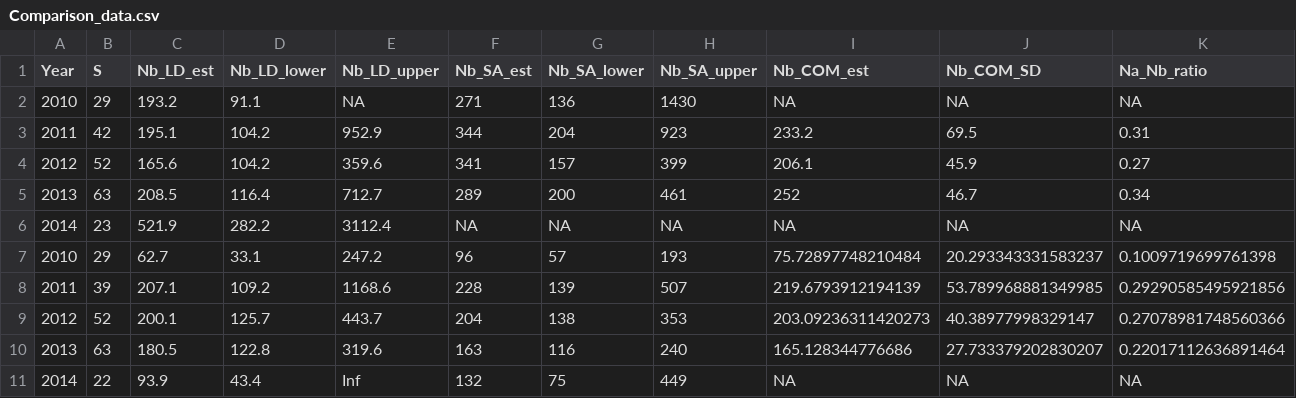
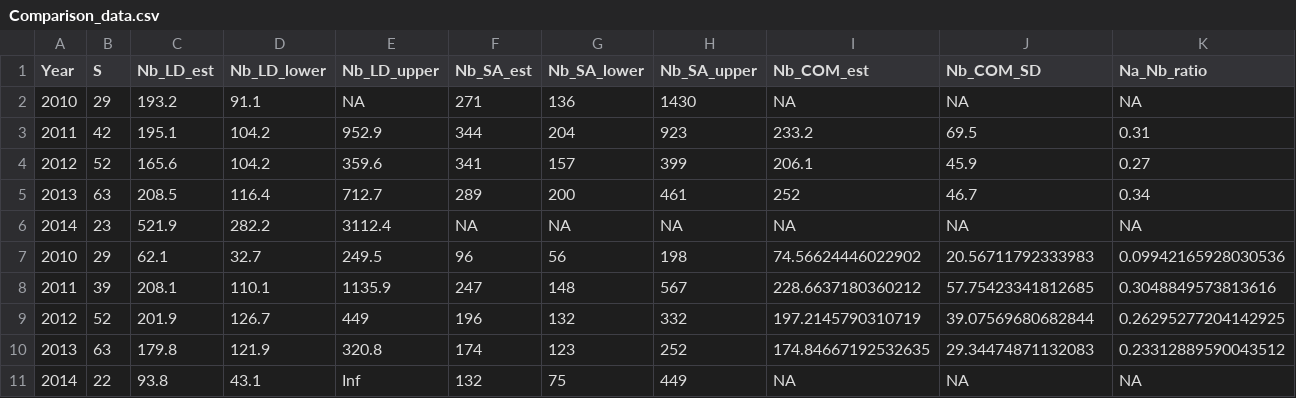
Before and after one commit to dani-davenport/White-Shark-Breeders, a CSV file: Results/Comparison_data.csv, drawn as a sheet; only a part is shown; removed rows and columns are numbered as before the commit, all else as after; rows hold the shown columns only; the diff names each change by its address in the sheet, - before the commit and + after, or states it on an @@ line.

```diff
--- a/Results/Comparison_data.csv
+++ b/Results/Comparison_data.csv
-row 7: 2010 | 29 | 62.7 | 33.1 | 247.2 | 96 | 57 | 193 | 75.72897748210484 | 20.293343331583237 | 0.1009719699761398
-row 8: 2011 | 39 | 207.1 | 109.2 | 1168.6 | 228 | 139 | 507 | 219.6793912194139 | 53.789968881349985 | 0.29290585495921856
-row 9: 2012 | 52 | 200.1 | 125.7 | 443.7 | 204 | 138 | 353 | 203.09236311420273 | 40.38977998329147 | 0.27078981748560366
-row 10: 2013 | 63 | 180.5 | 122.8 | 319.6 | 163 | 116 | 240 | 165.128344776686 | 27.733379202830207 | 0.22017112636891464
+row 7: 2010 | 29 | 62.1 | 32.7 | 249.5 | 96 | 56 | 198 | 74.56624446022902 | 20.56711792333983 | 0.09942165928030536
+row 8: 2011 | 39 | 208.1 | 110.1 | 1135.9 | 247 | 148 | 567 | 228.6637180360212 | 57.75423341812685 | 0.3048849573813616
+row 9: 2012 | 52 | 201.9 | 126.7 | 449 | 196 | 132 | 332 | 197.2145790310719 | 39.07569680682844 | 0.26295277204142925
+row 10: 2013 | 63 | 179.8 | 121.9 | 320.8 | 174 | 123 | 252 | 174.84667192532635 | 29.34474871132083 | 0.23312889590043512
-C11 (Nb_LD_est): 93.9
+C11 (Nb_LD_est): 93.8
-D11 (Nb_LD_lower): 43.4
+D11 (Nb_LD_lower): 43.1
```
Also changed, not shown: Data/Processed/loci_names.csv, Results/NeEstimator/NeResultsSummary.csv, 35 other files.
